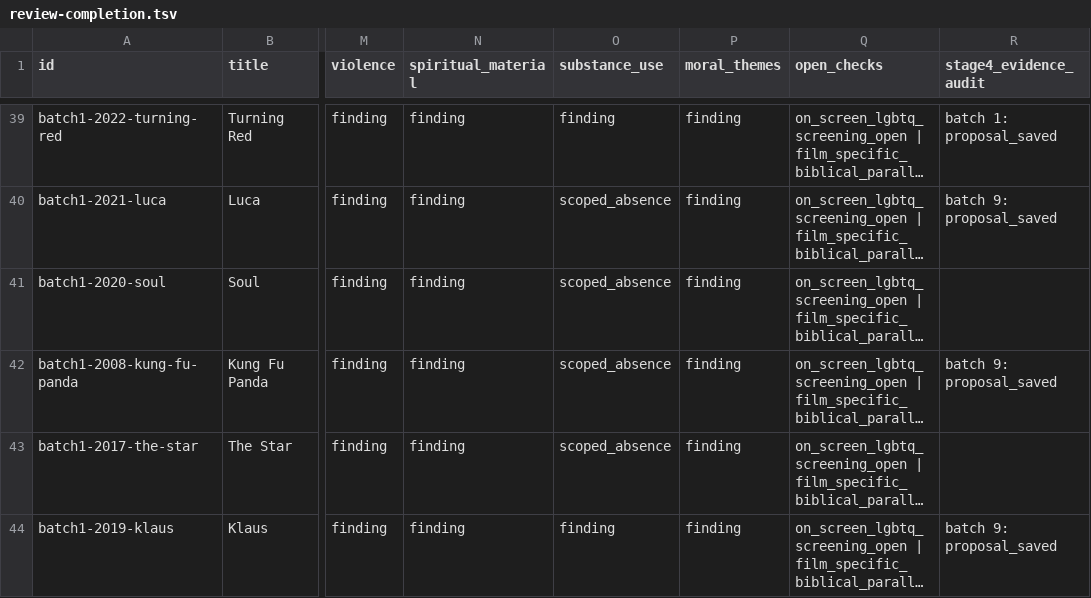
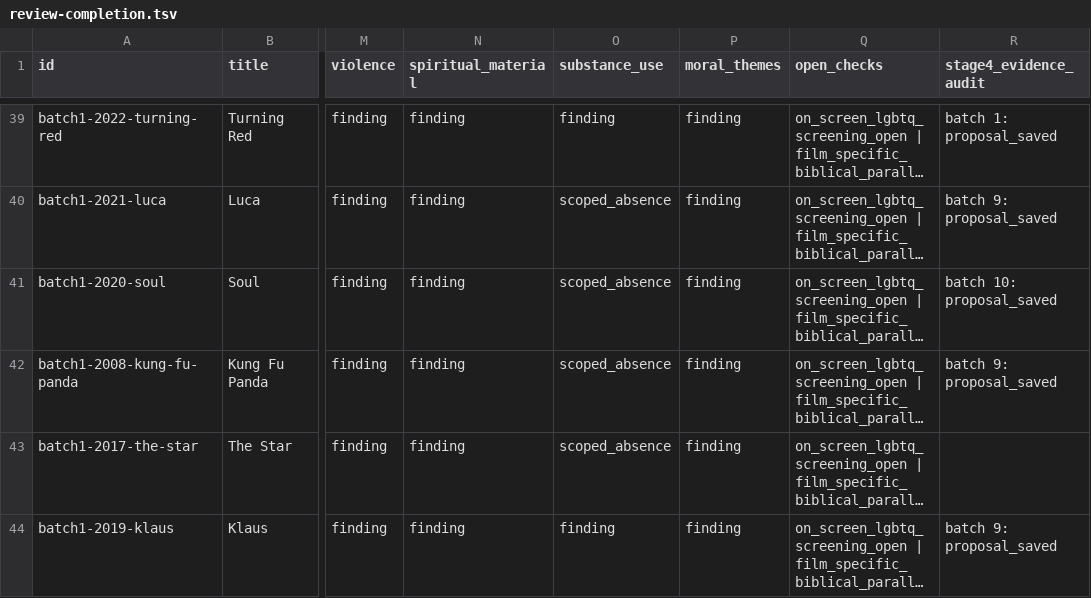
Before and after one commit to stavrosibrahim10-lab/coptic-orthodox-movie-reviews, a TSV file: editorial/review-completion.tsv, drawn as a sheet; only a part is shown, gaps mark what is left out; long unchanged cells end in …; the diff covers the shown part only; the diff names each change by its address in the sheet, - before the commit and + after, or states it on an @@ line.

Commit message:
Verify the full ledger against Stage 4 batch 10

```diff
--- a/editorial/review-completion.tsv
+++ b/editorial/review-completion.tsv
-R41 (stage4_evidence_audit): (empty)
+R41 (stage4_evidence_audit): batch 10: proposal_saved
```
Also changed, not shown: 9 edited cells elsewhere in this file.
